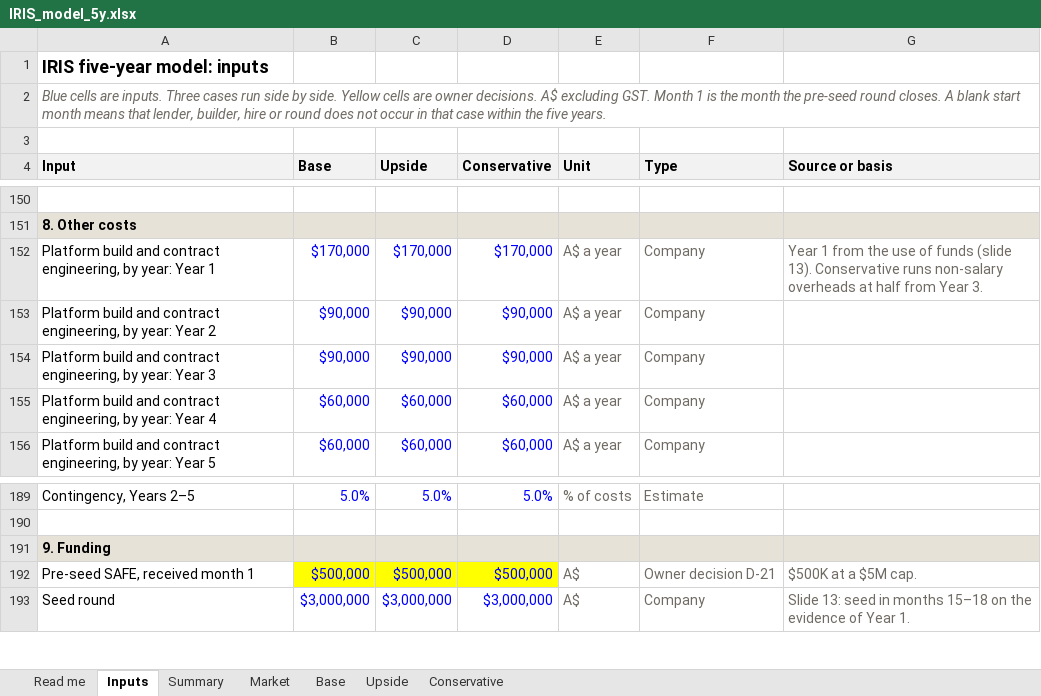
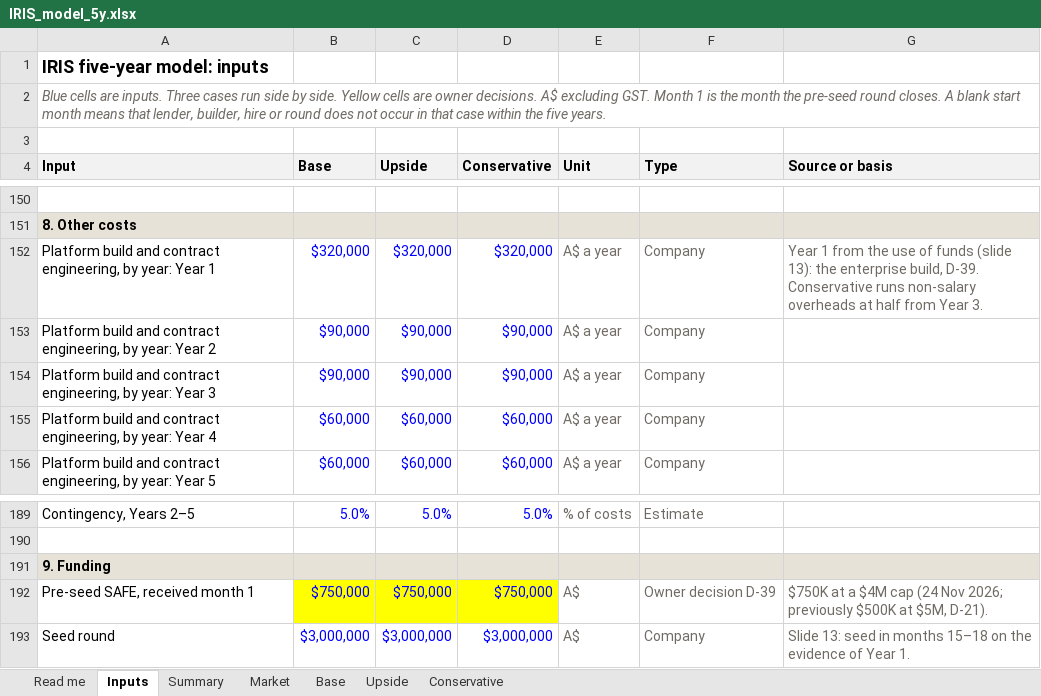
Before and after one commit to IRISPROJECTINTELLIGENCE/IRIS-DECK, an Excel workbook: financial-model/IRIS_model_5y.xlsx, sheet Inputs, drawn as a sheet; only a part is shown, gaps mark what is left out; values as stored, in another font and other column widths than the file's, no borders; the diff names each change by its address in the sheet, - before the commit and + after, or states it on an @@ line.

```diff
--- a/financial-model/IRIS_model_5y.xlsx (sheet Inputs)
+++ b/financial-model/IRIS_model_5y.xlsx (sheet Inputs)
-B152 (Base): $170,000
+B152 (Base): $320,000
-C152 (Upside): $170,000
+C152 (Upside): $320,000
-D152 (Conservative): $170,000
+D152 (Conservative): $320,000
-G152 (Source or basis): …funds (slide 13). Conservative runs…
+G152 (Source or basis): …funds (slide 13): the enterprise build, D-39. Conservative runs…
-B192 (Base): $500,000
+B192 (Base): $750,000
-C192 (Upside): $500,000
+C192 (Upside): $750,000
-D192 (Conservative): $500,000
+D192 (Conservative): $750,000
-F192 (Type): Owner decision D-21
+F192 (Type): Owner decision D-39
-G192 (Source or basis): $500K at a $5M cap.
+G192 (Source or basis): $750K at a $4M cap (24 Nov 2026; previously $500K at $5M, D-21).
```
Also changed, not shown: sheet Conservative, sheet Upside, sheet Base, sheet Summary, 16 other files.
